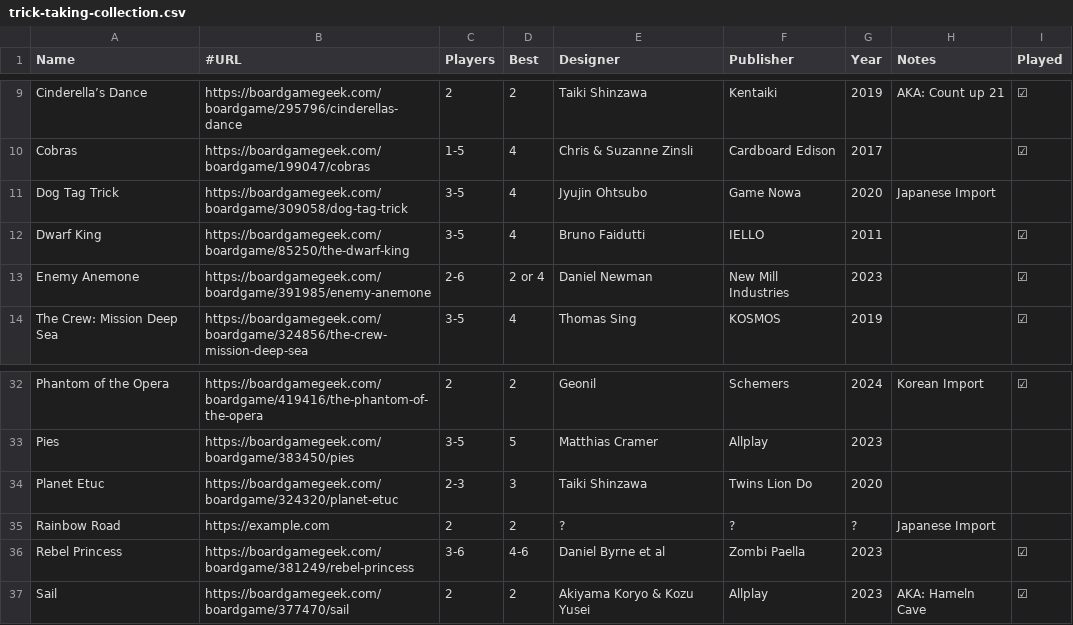
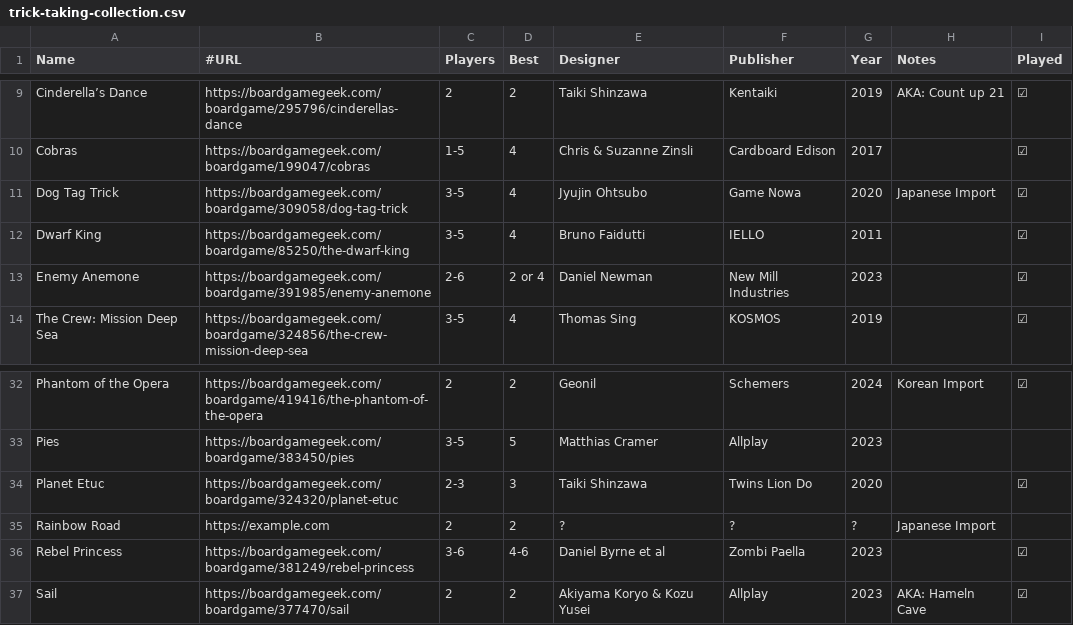
Before and after one commit to veganjay/veganjay.github.io, a CSV file: trick-taking-collection/trick-taking-collection.csv, drawn as a sheet; only a part is shown, gaps mark what is left out.

Commit message:
Update played

```diff
--- a/trick-taking-collection/trick-taking-collection.csv
+++ b/trick-taking-collection/trick-taking-collection.csv
@@ -10,3 +10,3 @@ Cinderella’s Dance,https://boardgamegeek.com/boardgame/295796/cinderellas-danc
 Cobras,https://boardgamegeek.com/boardgame/199047/cobras,1-5,4,Chris & Suzanne Zinsli,Cardboard Edison,2017,,☑
-Dog Tag Trick,https://boardgamegeek.com/boardgame/309058/dog-tag-trick,3-5,4,Jyujin Ohtsubo,Game Nowa,2020,Japanese Import,
+Dog Tag Trick,https://boardgamegeek.com/boardgame/309058/dog-tag-trick,3-5,4,Jyujin Ohtsubo,Game Nowa,2020,Japanese Import,☑
 Dwarf King,https://boardgamegeek.com/boardgame/85250/the-dwarf-king,3-5,4,Bruno Faidutti,IELLO,2011,,☑
@@ -33,3 +33,3 @@ Phantom of the Opera,https://boardgamegeek.com/boardgame/419416/the-phantom-of-t
 Pies,https://boardgamegeek.com/boardgame/383450/pies,3-5,5,Matthias Cramer,Allplay,2023,,
-Planet Etuc,https://boardgamegeek.com/boardgame/324320/planet-etuc,2-3,3,Taiki Shinzawa,Twins Lion Do,2020,,
+Planet Etuc,https://boardgamegeek.com/boardgame/324320/planet-etuc,2-3,3,Taiki Shinzawa,Twins Lion Do,2020,,☑
 Rainbow Road,https://example.com,2,2,?,?,?,Japanese Import,
```
